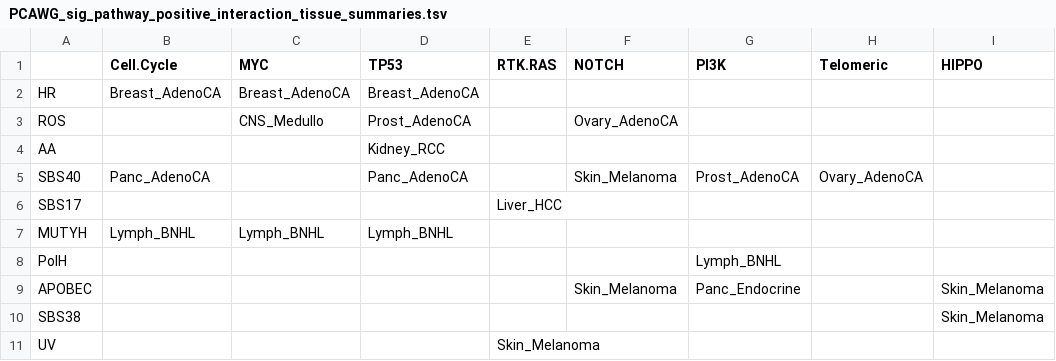
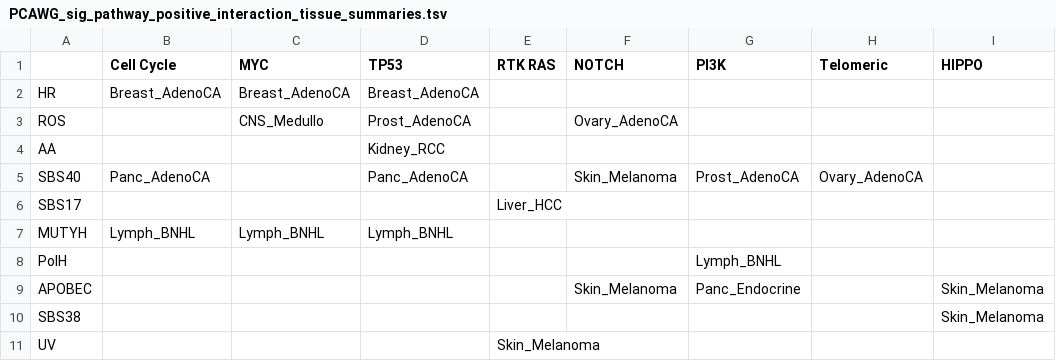
Before and after one commit to annahyan/mutsigints, a TSV file: supp_data/PCAWG_sig_pathway_positive_interaction_tissue_summaries.tsv, drawn as a sheet.

```diff
--- a/supp_data/PCAWG_sig_pathway_positive_interaction_tissue_summaries.tsv
+++ b/supp_data/PCAWG_sig_pathway_positive_interaction_tissue_summaries.tsv
@@ -1,2 +1,2 @@
-	Cell.Cycle	MYC	TP53	RTK.RAS	NOTCH	PI3K	Telomeric	HIPPO
+	Cell Cycle	MYC	TP53	RTK RAS	NOTCH	PI3K	Telomeric	HIPPO
 HR	Breast_AdenoCA	Breast_AdenoCA	Breast_AdenoCA					
```
Also changed, not shown: supp_data/PCAWG_sig_pathway_negative_interaction_tissue_summaries.tsv, 4 other files.
